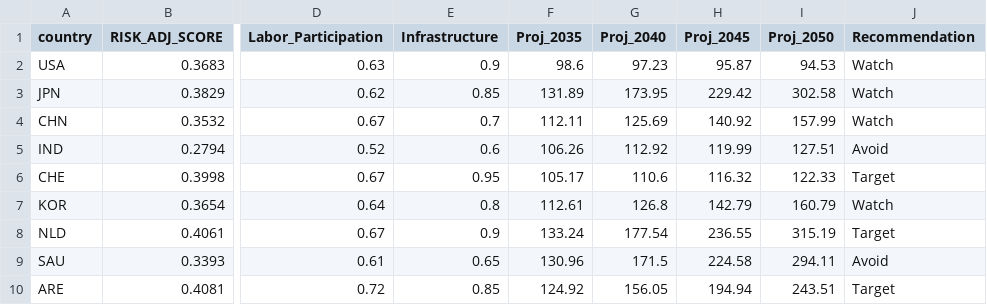
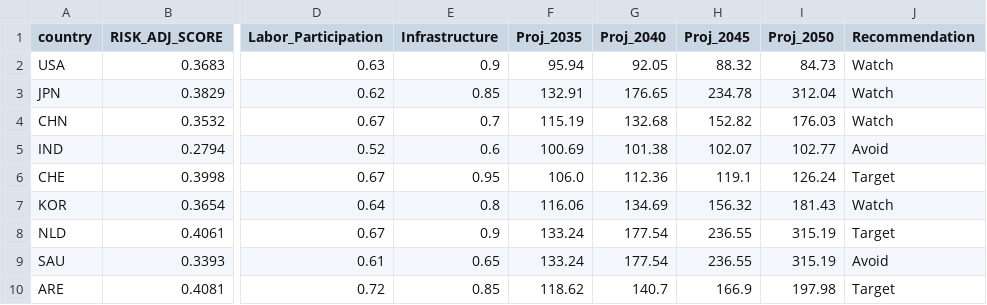
Before and after one commit to calvinjames815-eng/market-intelligence-matrix, a CSV file: market_engine_cache.csv, drawn as a sheet; only a part is shown, gaps mark what is left out; the diff covers the shown part only; the diff names each change by its address in the sheet, - before the commit and + after, or states it on an @@ line.

```diff
--- a/market_engine_cache.csv
+++ b/market_engine_cache.csv
-F2 (Proj_2035): 98.6
+F2 (Proj_2035): 95.94
-G2 (Proj_2040): 97.23
+G2 (Proj_2040): 92.05
-H2 (Proj_2045): 95.87
+H2 (Proj_2045): 88.32
-I2 (Proj_2050): 94.53
+I2 (Proj_2050): 84.73
-F3 (Proj_2035): 131.89
+F3 (Proj_2035): 132.91
-G3 (Proj_2040): 173.95
+G3 (Proj_2040): 176.65
-H3 (Proj_2045): 229.42
+H3 (Proj_2045): 234.78
-I3 (Proj_2050): 302.58
+I3 (Proj_2050): 312.04
-F4 (Proj_2035): 112.11
+F4 (Proj_2035): 115.19
-G4 (Proj_2040): 125.69
+G4 (Proj_2040): 132.68
-H4 (Proj_2045): 140.92
+H4 (Proj_2045): 152.82
-I4 (Proj_2050): 157.99
+I4 (Proj_2050): 176.03
-F5 (Proj_2035): 106.26
+F5 (Proj_2035): 100.69
-G5 (Proj_2040): 112.92
+G5 (Proj_2040): 101.38
-H5 (Proj_2045): 119.99
+H5 (Proj_2045): 102.07
-I5 (Proj_2050): 127.51
+I5 (Proj_2050): 102.77
-F6 (Proj_2035): 105.17
+F6 (Proj_2035): 106.0
-G6 (Proj_2040): 110.6
+G6 (Proj_2040): 112.36
-H6 (Proj_2045): 116.32
+H6 (Proj_2045): 119.1
-I6 (Proj_2050): 122.33
+I6 (Proj_2050): 126.24
-F7 (Proj_2035): 112.61
+F7 (Proj_2035): 116.06
-G7 (Proj_2040): 126.8
+G7 (Proj_2040): 134.69
-H7 (Proj_2045): 142.79
+H7 (Proj_2045): 156.32
-I7 (Proj_2050): 160.79
+I7 (Proj_2050): 181.43
-F9 (Proj_2035): 130.96
+F9 (Proj_2035): 133.24
-G9 (Proj_2040): 171.5
+G9 (Proj_2040): 177.54
-H9 (Proj_2045): 224.58
+H9 (Proj_2045): 236.55
-I9 (Proj_2050): 294.11
+I9 (Proj_2050): 315.19
-F10 (Proj_2035): 124.92
+F10 (Proj_2035): 118.62
-G10 (Proj_2040): 156.05
+G10 (Proj_2040): 140.7
-H10 (Proj_2045): 194.94
+H10 (Proj_2045): 166.9
-I10 (Proj_2050): 243.51
+I10 (Proj_2050): 197.98
```
Also changed, not shown: 32 edited cells elsewhere in this file.
